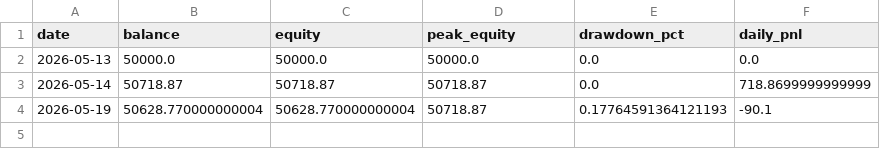
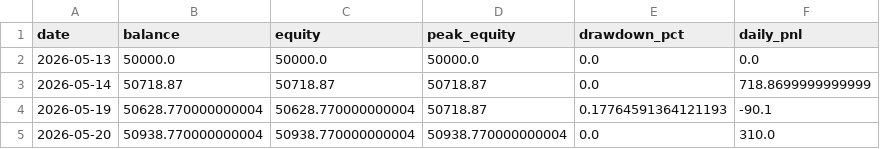
Before and after one commit to FrogAstronaut232/ftmo-dashboard, a CSV file: data/g10/live/equity.csv, drawn as a sheet.

```diff
--- a/data/g10/live/equity.csv
+++ b/data/g10/live/equity.csv
@@ -4 +4,2 @@ date,balance,equity,peak_equity,drawdown_pct,daily_pnl
 2026-05-19,50628.770000000004,50628.770000000004,50718.87,0.17764591364121193,-90.1
+2026-05-20,50938.770000000004,50938.770000000004,50938.770000000004,0.0,310.0
```
Also changed, not shown: data/g10/live/trades.csv, 1 other file.
